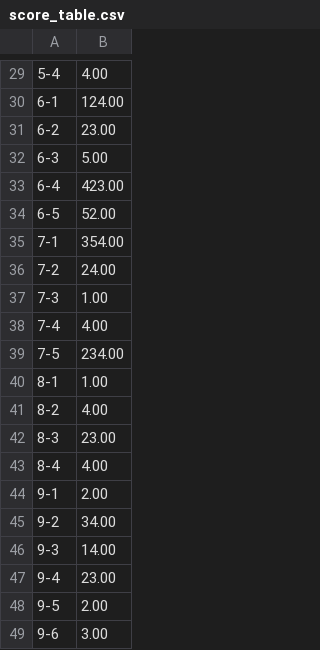
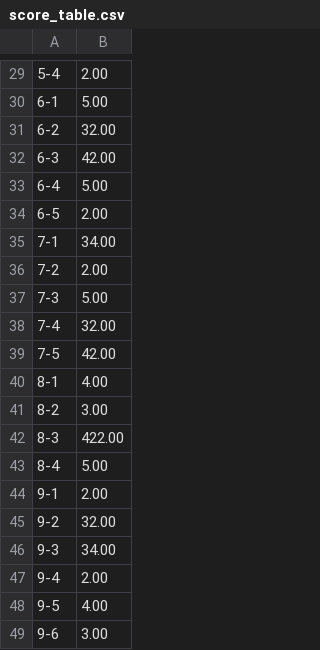
Before and after one commit to KimHyungkeun/3rd_grade, a CSV file: ssu_score/ANS_DIR/score_table.csv, drawn as a sheet; only a part is shown, gaps mark what is left out; the diff covers the shown part only.

```diff
--- a/ssu_score/ANS_DIR/score_table.csv
+++ b/ssu_score/ANS_DIR/score_table.csv
@@ -29,21 +29,21 @@
-5-4,4.00
-6-1,124.00
-6-2,23.00
-6-3,5.00
-6-4,423.00
-6-5,52.00
-7-1,354.00
-7-2,24.00
-7-3,1.00
-7-4,4.00
-7-5,234.00
-8-1,1.00
-8-2,4.00
-8-3,23.00
-8-4,4.00
+5-4,2.00
+6-1,5.00
+6-2,32.00
+6-3,42.00
+6-4,5.00
+6-5,2.00
+7-1,34.00
+7-2,2.00
+7-3,5.00
+7-4,32.00
+7-5,42.00
+8-1,4.00
+8-2,3.00
+8-3,422.00
+8-4,5.00
 9-1,2.00
-9-2,34.00
-9-3,14.00
-9-4,23.00
-9-5,2.00
+9-2,32.00
+9-3,34.00
+9-4,2.00
+9-5,4.00
 9-6,3.00
```
Also changed, not shown: 25 edited cells elsewhere in this file, 5 other files.
